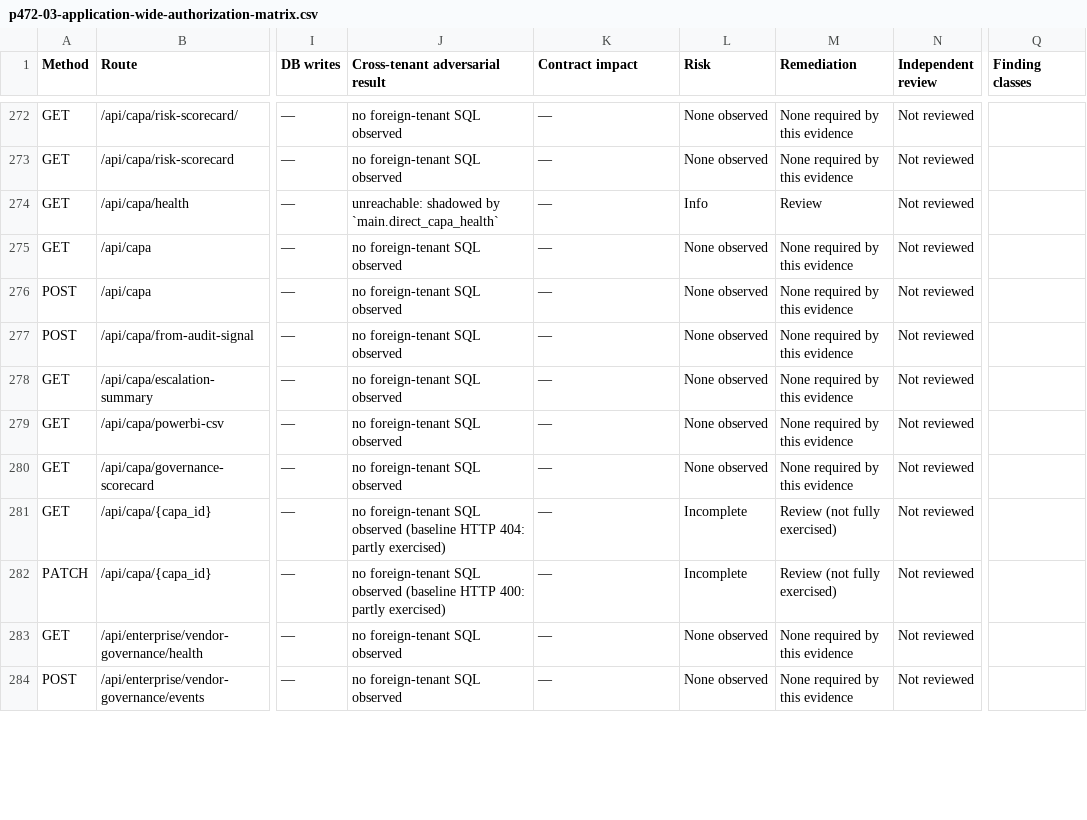
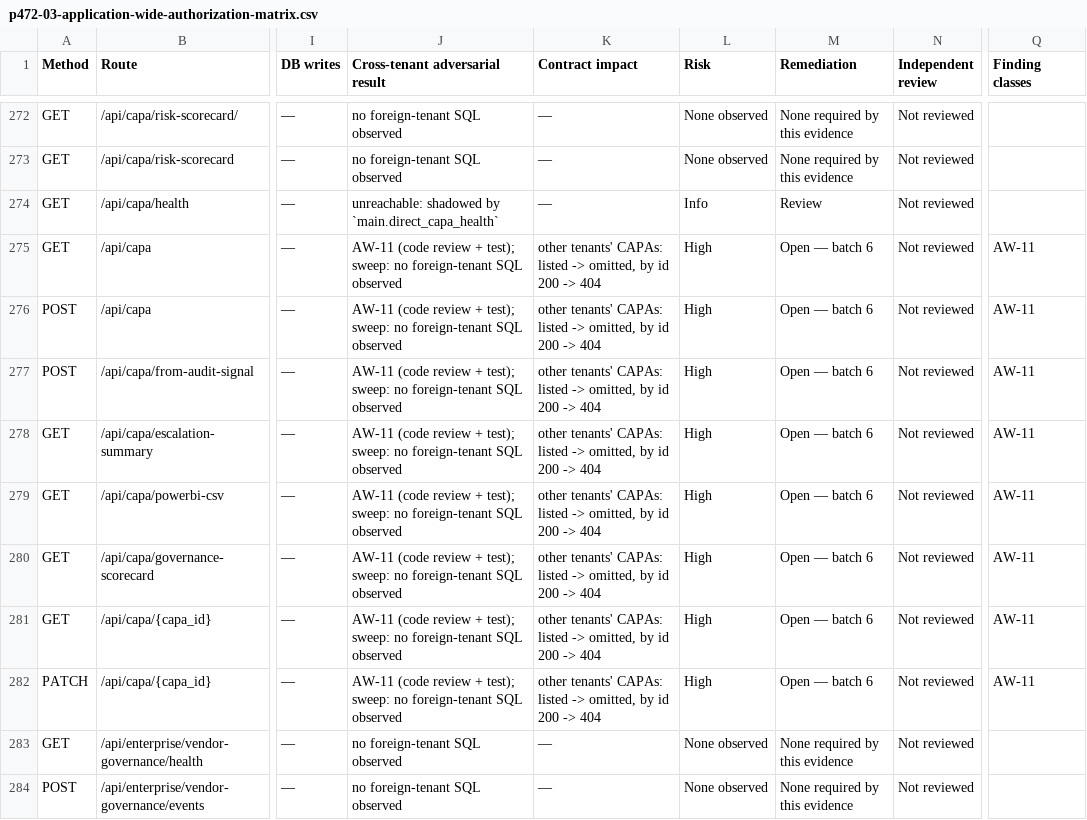
Before and after one commit to johnnychris77/lumen-AI, a CSV file: docs/enterprise-readiness/p472-03-application-wide-authorization-matrix.csv, drawn as a sheet; only a part is shown, gaps mark what is left out; the diff covers the shown part only; the diff names each change by its address in the sheet, - before the commit and + after, or states it on an @@ line.

```diff
--- a/docs/enterprise-readiness/p472-03-application-wide-authorization-matrix.csv
+++ b/docs/enterprise-readiness/p472-03-application-wide-authorization-matrix.csv
-J275:J280 (Cross-tenant adversarial result): no foreign-tenant…
+J275:J280 (Cross-tenant adversarial result): AW-11 (code review + test); sweep: no foreign-tenant…
-K275:K282 (Contract impact): —
+K275:K282 (Contract impact): other tenants' CAPAs: listed -> omitted, by id 200 -> 404
-L275:L280 (Risk): None observed
+L275:L280 (Risk): High
-M275:M280 (Remediation): None required by this evidence
+M275:M280 (Remediation): Open — batch 6
-Q275:Q282 (Finding classes): (empty)
+Q275:Q282 (Finding classes): AW-11
-J281 (Cross-tenant adversarial result): no foreign-tenant SQL observed (baseline HTTP 404: partly exercised)
+J281 (Cross-tenant adversarial result): AW-11 (code review + test); sweep: no foreign-tenant SQL observed
-L281:L282 (Risk): Incomplete
+L281:L282 (Risk): High
-M281:M282 (Remediation): Review (not fully exercised)
+M281:M282 (Remediation): Open — batch 6
-J282 (Cross-tenant adversarial result): no foreign-tenant SQL observed (baseline HTTP 400: partly exercised)
+J282 (Cross-tenant adversarial result): AW-11 (code review + test); sweep: no foreign-tenant SQL observed
```
Also changed, not shown: 133 edited cells elsewhere in this file, 3 other files.
